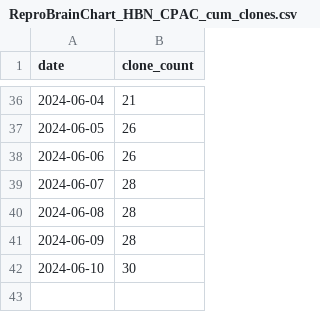
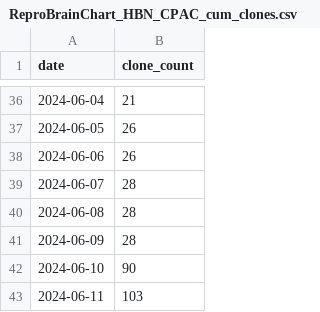
Before and after one commit to tsalo/ReproBrainChart.github.io, a CSV file: _data/clone-tracking/cumulative/ReproBrainChart_HBN_CPAC_cum_clones.csv, drawn as a sheet; only a part is shown, gaps mark what is left out.

```diff
--- a/_data/clone-tracking/cumulative/ReproBrainChart_HBN_CPAC_cum_clones.csv
+++ b/_data/clone-tracking/cumulative/ReproBrainChart_HBN_CPAC_cum_clones.csv
@@ -41,2 +41,3 @@ date,clone_count
 2024-06-09,28
-2024-06-10,30
+2024-06-10,90
+2024-06-11,103
```
Also changed, not shown: _data/clone-tracking/cumulative/ReproBrainChart_PACCT_BIDS_cum_clones.csv, _data/clone-tracking/cumulative/ReproBrainChart_PACCT_CPAC_cum_clones.csv, 32 other files.
